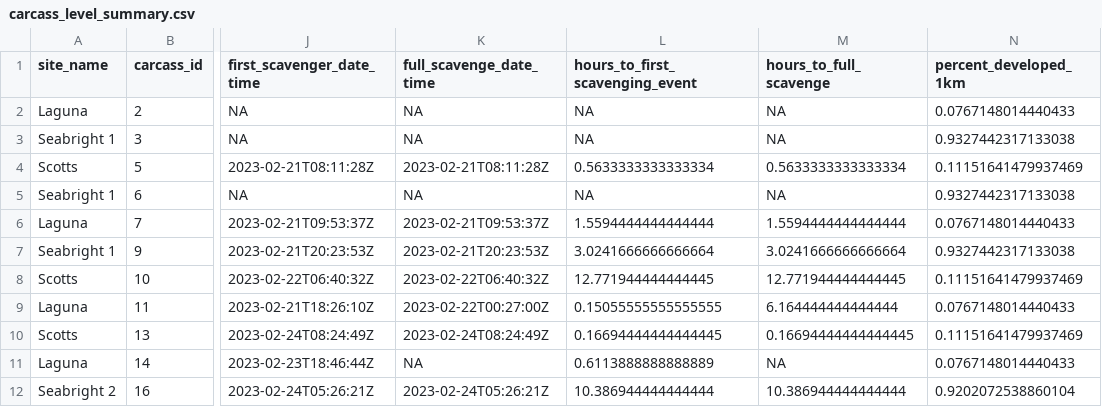
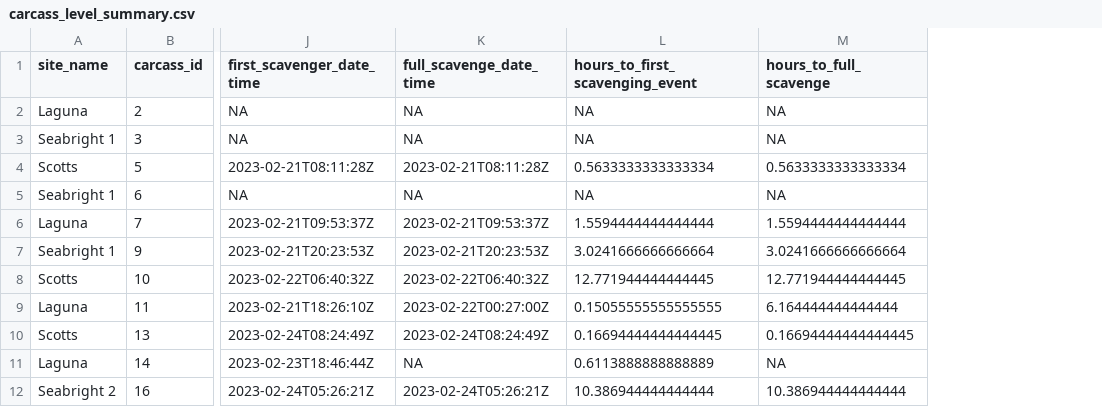
Before and after one commit to fgerraty/Urban_Scavengers, a CSV file: data/processed/carcass_level_summary.csv, drawn as a sheet; only a part is shown, gaps mark what is left out; the diff names each change by its address in the sheet, - before the commit and + after, or states it on an @@ line.

```diff
--- a/data/processed/carcass_level_summary.csv
+++ b/data/processed/carcass_level_summary.csv
-column N (percent_developed_1km), rows 2-12: 0.0767148014440433 | 0.9327442317133038 | 0.11151641479937469 | 0.9327442317133038 | 0.0767148014440433 | 0.9327442317133038 | 0.11151641479937469 | 0.0767148014440433 | 0.11151641479937469 | 0.0767148014440433 | 0.9202072538860104
```
Also changed, not shown: 2 other files.
